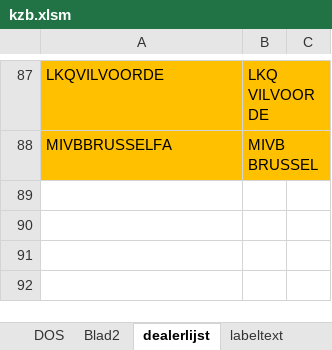
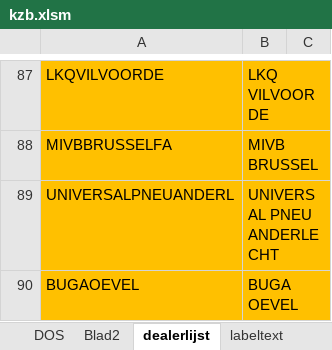
Before and after one commit to v12345vtm/template2018, an Excel workbook: macros/kzb.xlsm, sheet dealerlijst, drawn as a sheet; only a part is shown, gaps mark what is left out; values as stored, in another font and other column widths than the file's, no borders; charts and pictures not drawn; the diff names each change by its address in the sheet, - before the commit and + after, or states it on an @@ line.

```diff
--- a/macros/kzb.xlsm (sheet dealerlijst)
+++ b/macros/kzb.xlsm (sheet dealerlijst)
+row 89: UNIVERSALPNEUANDERL | UNIVERSAL PNEU ANDERLECHT
+row 90: BUGAOEVEL | BUGA OEVEL
```
Also changed, not shown: sheet Blad2, sheet labeltext, sheet DOS, charts or pictures, macros/aanpassenToolmetAcceswijzigenEnMsoft.xlsm, macros/octopiinstaller.xlsm, 6 other files.
